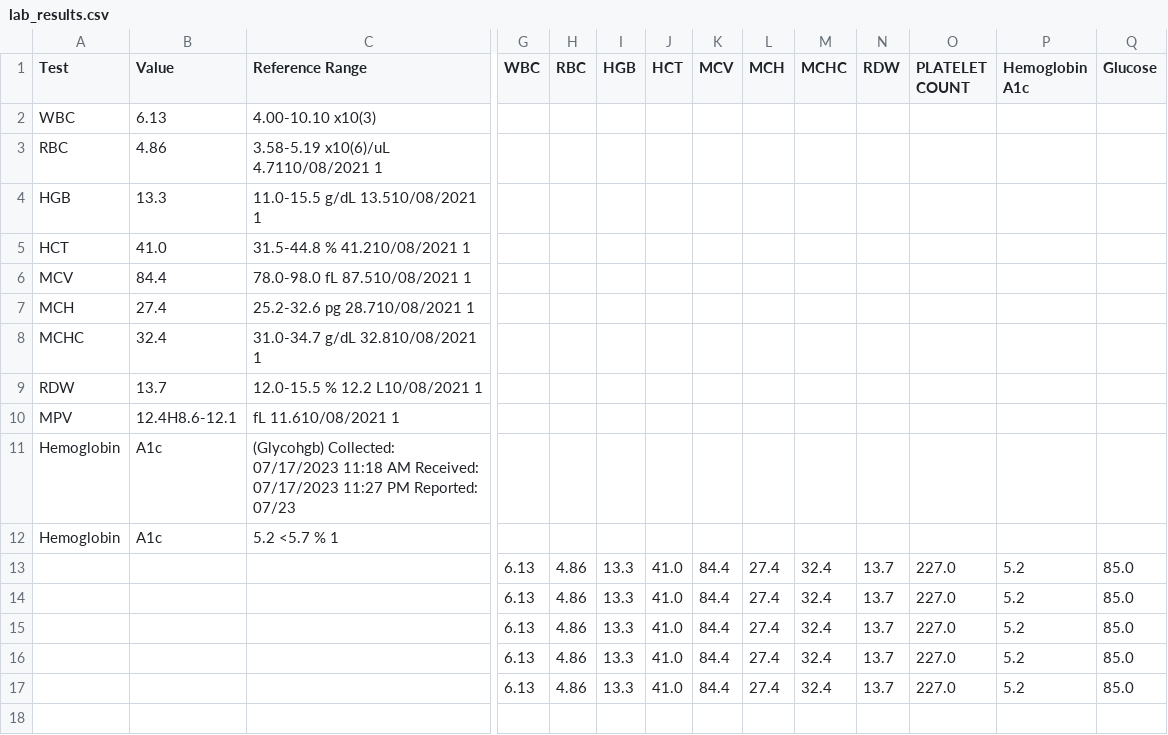
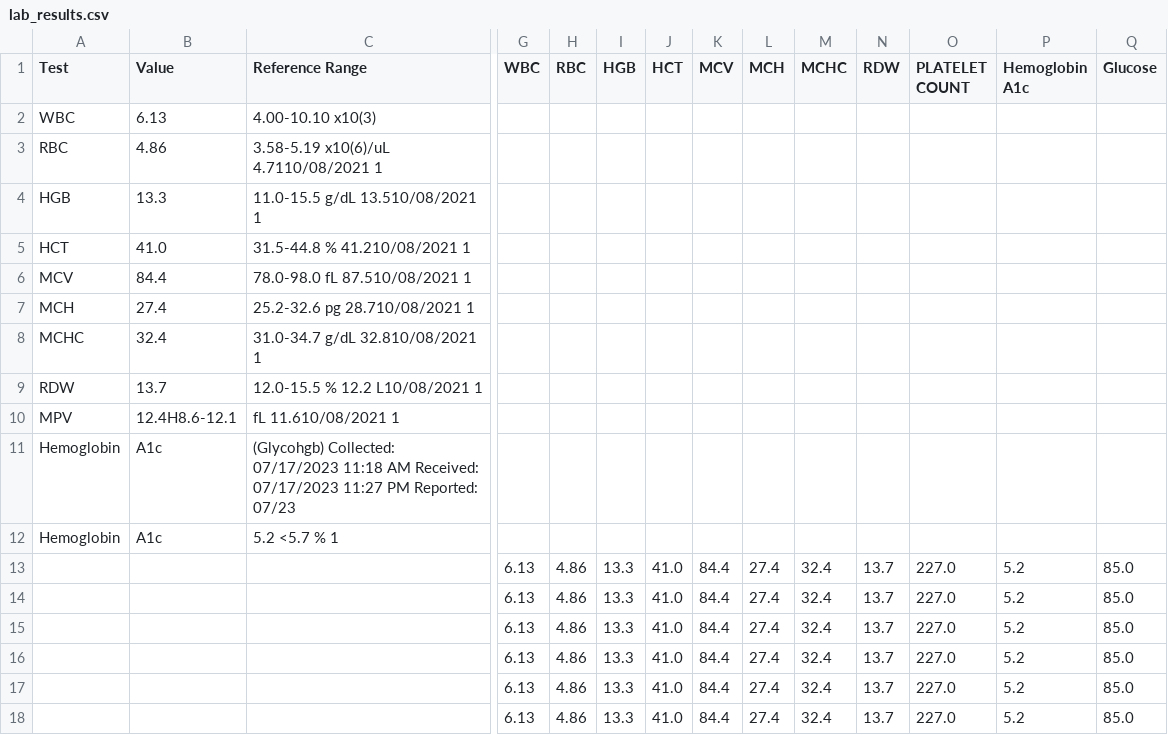
Before and after one commit to eyaskin23/health-project, a CSV file: lab_results.csv, drawn as a sheet; only a part is shown, gaps mark what is left out; rows hold the shown columns only; the diff names each change by its address in the sheet, - before the commit and + after, or states it on an @@ line.

```diff
--- a/lab_results.csv
+++ b/lab_results.csv
+row 18:  |  |  | 6.13 | 4.86 | 13.3 | 41.0 | 84.4 | 27.4 | 32.4 | 13.7 | 227.0 | 5.2 | 85.0
```
Also changed, not shown: 2 other files.
